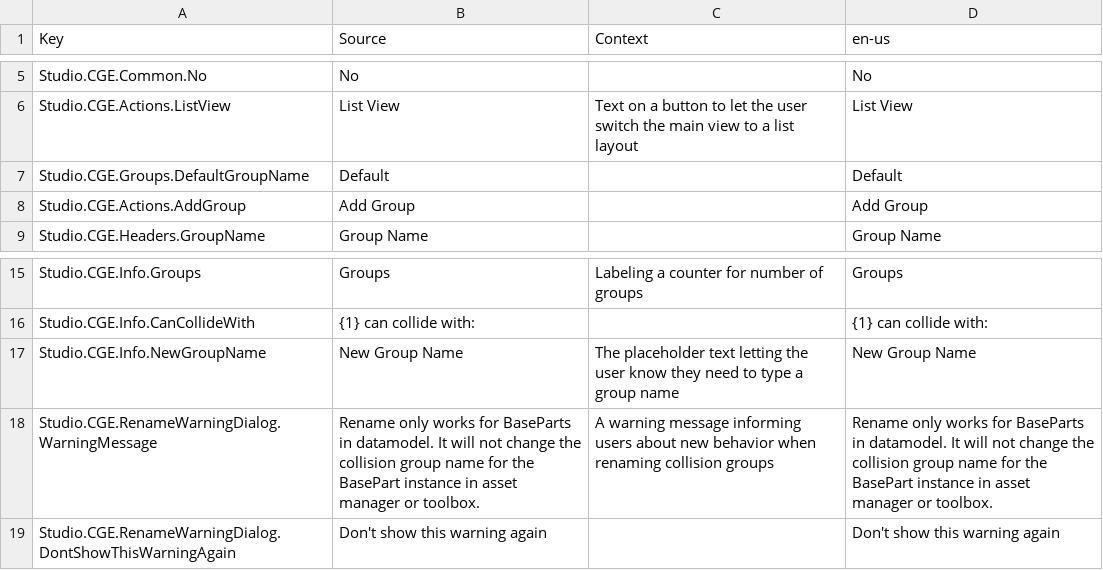
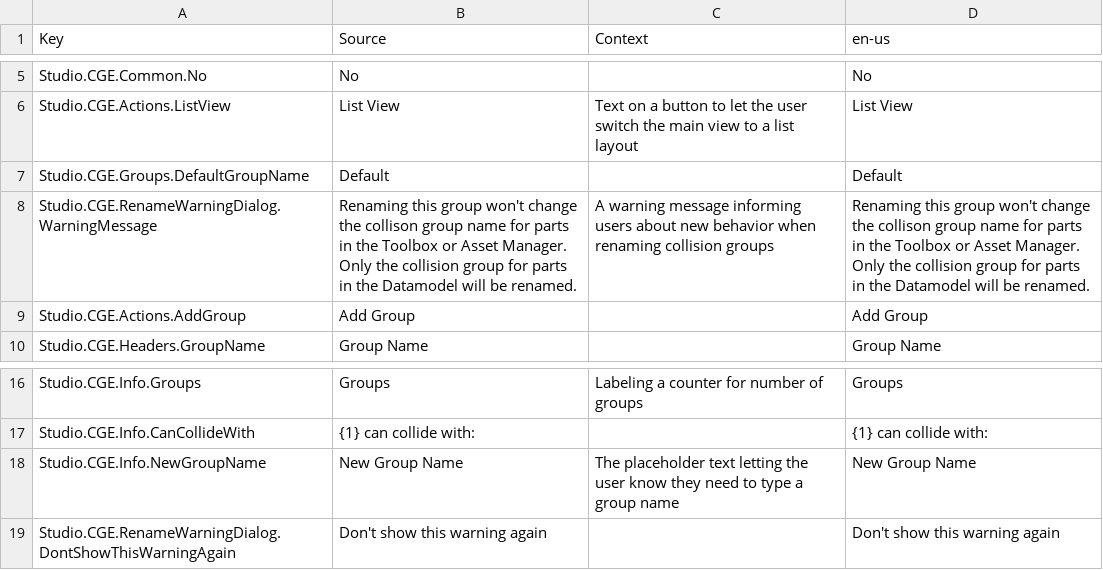
Before and after one commit to totoygamingyt/Roblox-Client-Tracker, a CSV file: BuiltInStandalonePlugins/CollisionGroupsEditor/Resources/SourceStrings.csv, drawn as a sheet; only a part is shown, gaps mark what is left out.

```diff
--- a/BuiltInStandalonePlugins/CollisionGroupsEditor/Resources/SourceStrings.csv
+++ b/BuiltInStandalonePlugins/CollisionGroupsEditor/Resources/SourceStrings.csv
@@ -7,2 +7,3 @@ Studio.CGE.Actions.ListView,List View,Text on a button to let the user switch th
 Studio.CGE.Groups.DefaultGroupName,Default, ,Default
+Studio.CGE.RenameWarningDialog.WarningMessage,Renaming this group won't change the collison group name for parts in the Toolbox or Asset Manager. Only the collision group for parts in the Datamodel will be renamed.,A warning message informing users about new behavior when renaming collision groups,Renaming this group won't change the collison group name for parts in the Toolbox or Asset Manager. Only the collision group for parts in the Datamodel will be renamed.
 Studio.CGE.Actions.AddGroup,Add Group, ,Add Group
@@ -17,3 +18,2 @@ Studio.CGE.Info.CanCollideWith,"{1}" can collide with:, ,"{1}" can collide with:
 Studio.CGE.Info.NewGroupName,New Group Name,The placeholder text letting the user know they need to type a group name,New Group Name
-Studio.CGE.RenameWarningDialog.WarningMessage,Rename only works for BaseParts in datamodel. It will not change the collision group name for the BasePart instance in asset manager or toolbox.,A warning message informing users about new behavior when renaming collision groups,Rename only works for BaseParts in datamodel. It will not change the collision group name for the BasePart instance in asset manager or toolbox.
 Studio.CGE.RenameWarningDialog.DontShowThisWarningAgain,Don't show this warning again, ,Don't show this warning again
```
Also changed, not shown: rbxPkgManifest.csv, 11 other files.
